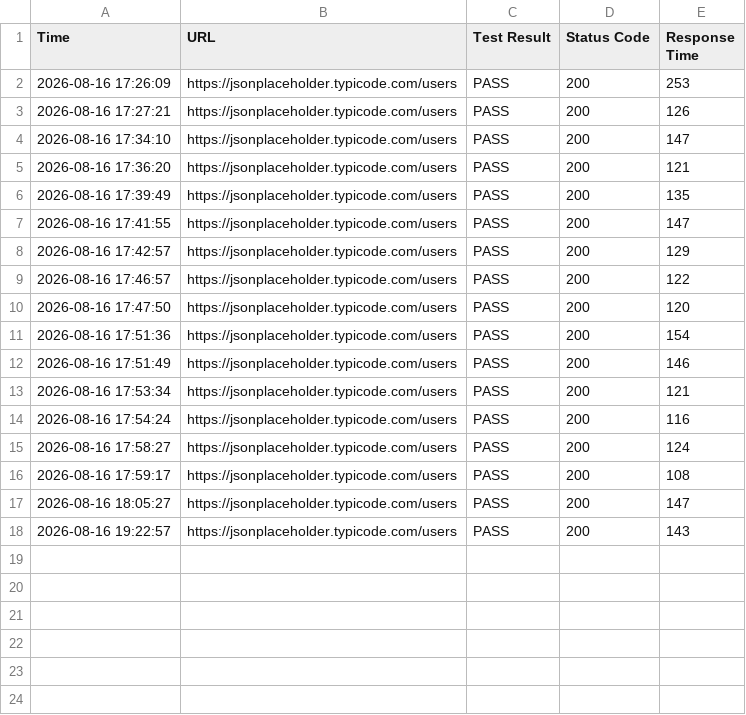
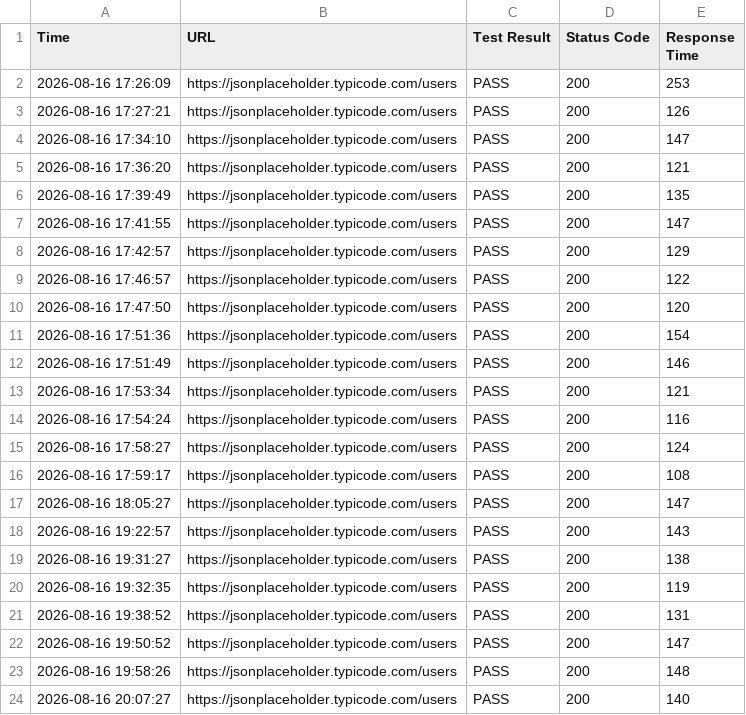
Before and after one commit to curtis-fawcett/api-watchdog, a CSV file: api_history.csv, drawn as a sheet; the diff names each change by its address in the sheet, - before the commit and + after, or states it on an @@ line.

```diff
--- a/api_history.csv
+++ b/api_history.csv
+row 19: 2026-08-16 19:31:27 | https://jsonplaceholder.typicode.com/users | PASS | 200 | 138
+row 20: 2026-08-16 19:32:35 | https://jsonplaceholder.typicode.com/users | PASS | 200 | 119
+row 21: 2026-08-16 19:38:52 | https://jsonplaceholder.typicode.com/users | PASS | 200 | 131
+row 22: 2026-08-16 19:50:52 | https://jsonplaceholder.typicode.com/users | PASS | 200 | 147
+row 23: 2026-08-16 19:58:26 | https://jsonplaceholder.typicode.com/users | PASS | 200 | 148
+row 24: 2026-08-16 20:07:27 | https://jsonplaceholder.typicode.com/users | PASS | 200 | 140
```
Also changed, not shown: 1 other file.
